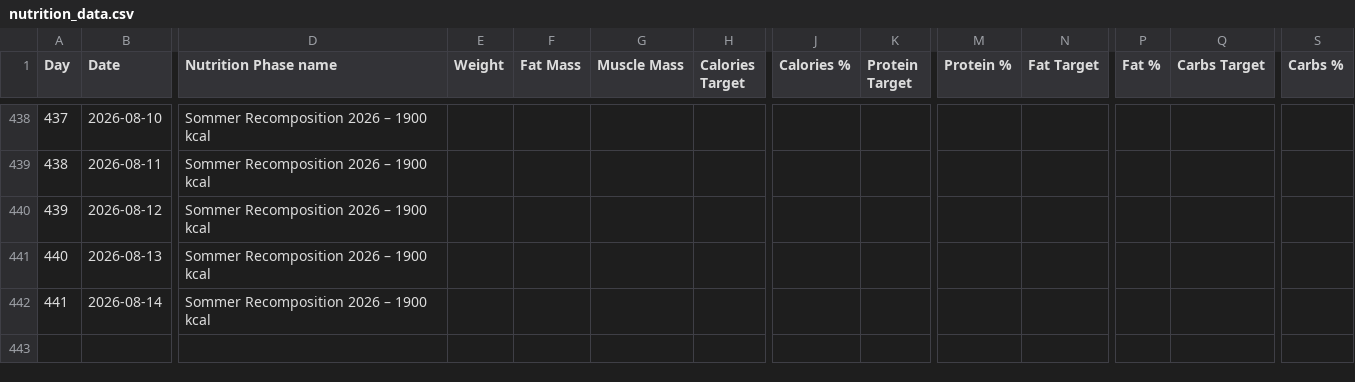
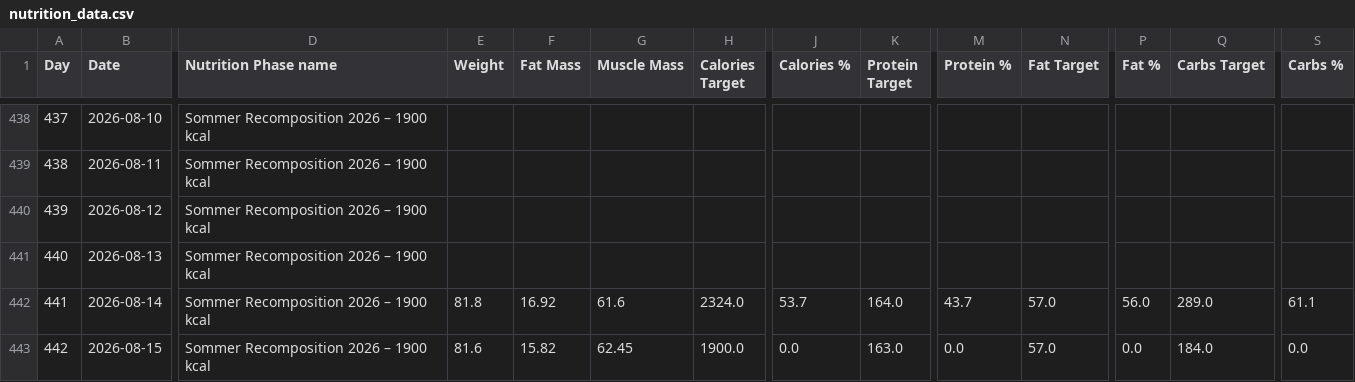
Before and after one commit to fitness-dashboard/fitness-dashboard, a CSV file: nutrition_data.csv, drawn as a sheet; only a part is shown, gaps mark what is left out; rows hold the shown columns only; the diff names each change by its address in the sheet, - before the commit and + after, or states it on an @@ line.

```diff
--- a/nutrition_data.csv
+++ b/nutrition_data.csv
-E442 (Weight): (empty)
+E442 (Weight): 81.8
-F442 (Fat Mass): (empty)
+F442 (Fat Mass): 16.92
-G442 (Muscle Mass): (empty)
+G442 (Muscle Mass): 61.6
-H442 (Calories Target): (empty)
+H442 (Calories Target): 2324.0
-J442 (Calories %): (empty)
+J442 (Calories %): 53.7
-K442 (Protein Target): (empty)
+K442 (Protein Target): 164.0
-M442 (Protein %): (empty)
+M442 (Protein %): 43.7
-N442 (Fat Target): (empty)
+N442 (Fat Target): 57.0
-P442 (Fat %): (empty)
+P442 (Fat %): 56.0
-Q442 (Carbs Target): (empty)
+Q442 (Carbs Target): 289.0
-S442 (Carbs %): (empty)
+S442 (Carbs %): 61.1
+row 443: 442 | 2026-08-15 | Sommer Recomposition 2026 – 1900 kcal | 81.6 | 15.82 | 62.45 | 1900.0 | 0.0 | 163.0 | 0.0 | 57.0 | 0.0 | 184.0 | 0.0
```
Also changed, not shown: body_data.csv, daily_fitness_data.csv, 3 other files.
